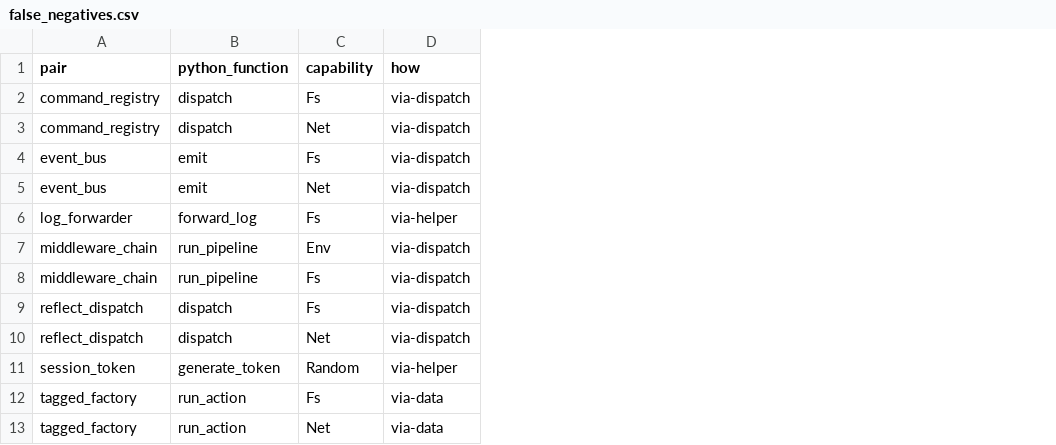
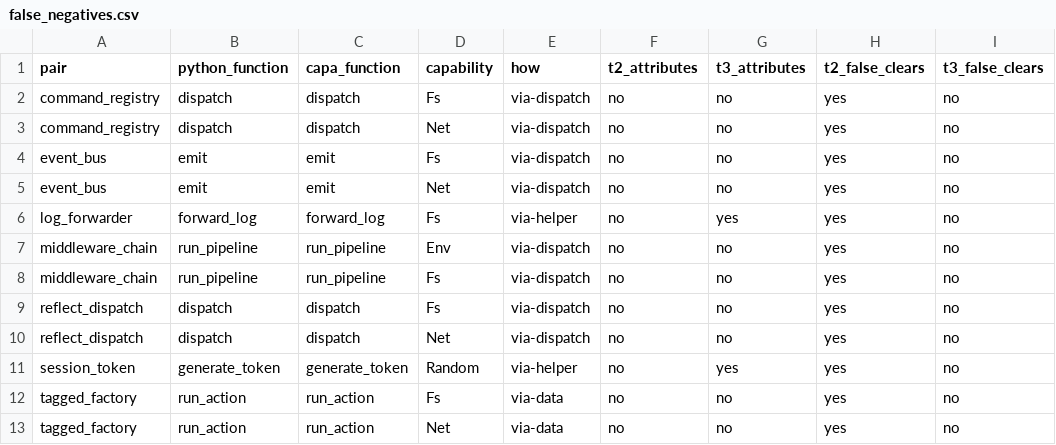
Before and after one commit to nelsonduarte/capa-language, a CSV file: evaluation/empirical_study/false_negatives.csv, drawn as a sheet; only a part is shown; the diff names each change by its address in the sheet, - before the commit and + after, or states it on an @@ line.

```diff
--- a/evaluation/empirical_study/false_negatives.csv
+++ b/evaluation/empirical_study/false_negatives.csv
+column C (capa_function), rows 2-13: dispatch | dispatch | emit | emit | forward_log | run_pipeline | run_pipeline | dispatch | dispatch | generate_token | run_action | run_action
+column F (t2_attributes), rows 2-13: all no
+column G (t3_attributes), rows 2-13: no | no | no | no | yes | no | no | no | no | yes | no | no
+column H (t2_false_clears), rows 2-13: all yes
+column I (t3_false_clears), rows 2-13: all no
```
Also changed, not shown: evaluation/empirical_study/ground_truth.csv, evaluation/empirical_study/per_pair.csv, 5 other files.
